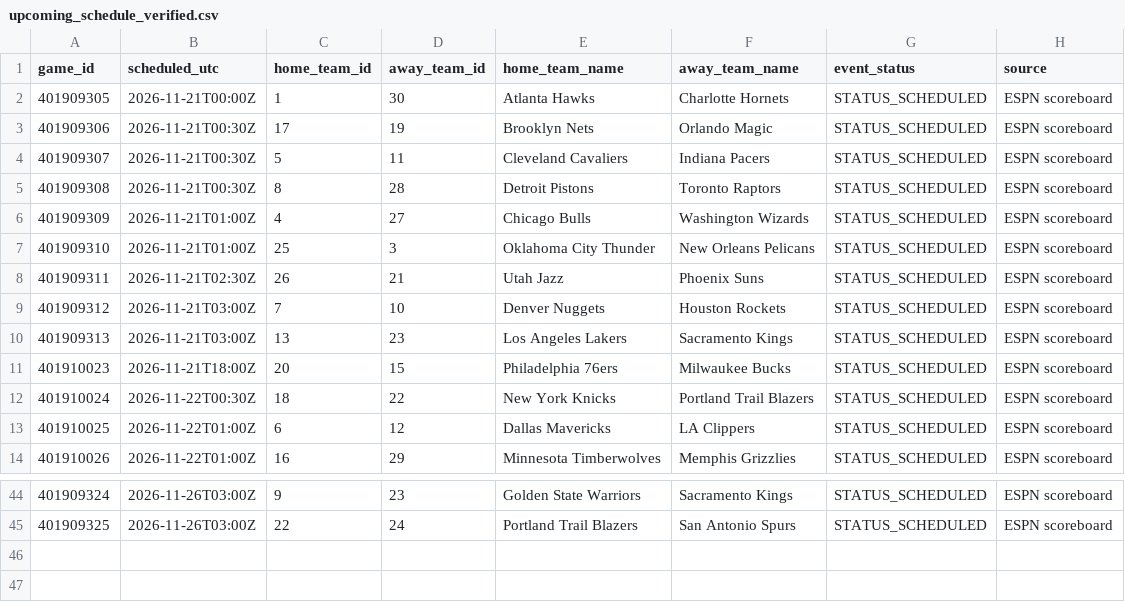
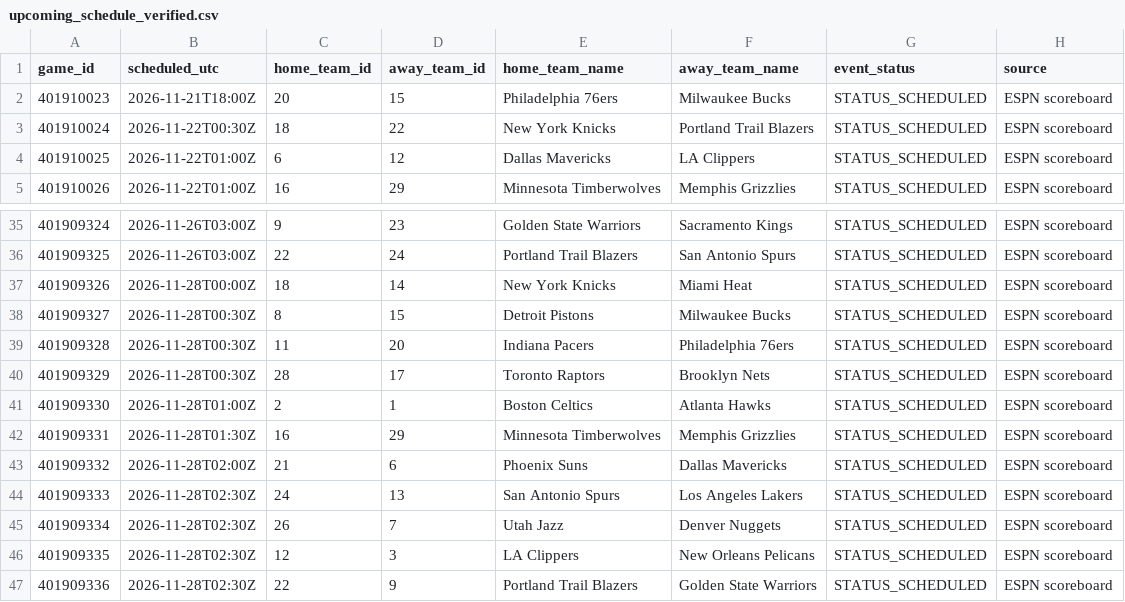
Before and after one commit to deucetg/NBA-lockbox-reseasrch, a CSV file: research_exports/upcoming_schedule_verified.csv, drawn as a sheet; only a part is shown, gaps mark what is left out; removed rows and columns are numbered as before the commit, all else as after; the diff names each change by its address in the sheet, - before the commit and + after, or states it on an @@ line.

```diff
--- a/research_exports/upcoming_schedule_verified.csv
+++ b/research_exports/upcoming_schedule_verified.csv
-row 2: 401909305 | 2026-11-21T00:00Z | 1 | 30 | Atlanta Hawks | Charlotte Hornets | STATUS_SCHEDULED | ESPN scoreboard
-row 3: 401909306 | 2026-11-21T00:30Z | 17 | 19 | Brooklyn Nets | Orlando Magic | STATUS_SCHEDULED | ESPN scoreboard
-row 4: 401909307 | 2026-11-21T00:30Z | 5 | 11 | Cleveland Cavaliers | Indiana Pacers | STATUS_SCHEDULED | ESPN scoreboard
-row 5: 401909308 | 2026-11-21T00:30Z | 8 | 28 | Detroit Pistons | Toronto Raptors | STATUS_SCHEDULED | ESPN scoreboard
-row 6: 401909309 | 2026-11-21T01:00Z | 4 | 27 | Chicago Bulls | Washington Wizards | STATUS_SCHEDULED | ESPN scoreboard
-row 7: 401909310 | 2026-11-21T01:00Z | 25 | 3 | Oklahoma City Thunder | New Orleans Pelicans | STATUS_SCHEDULED | ESPN scoreboard
-row 8: 401909311 | 2026-11-21T02:30Z | 26 | 21 | Utah Jazz | Phoenix Suns | STATUS_SCHEDULED | ESPN scoreboard
-row 9: 401909312 | 2026-11-21T03:00Z | 7 | 10 | Denver Nuggets | Houston Rockets | STATUS_SCHEDULED | ESPN scoreboard
-row 10: 401909313 | 2026-11-21T03:00Z | 13 | 23 | Los Angeles Lakers | Sacramento Kings | STATUS_SCHEDULED | ESPN scoreboard
+row 37: 401909326 | 2026-11-28T00:00Z | 18 | 14 | New York Knicks | Miami Heat | STATUS_SCHEDULED | ESPN scoreboard
+row 38: 401909327 | 2026-11-28T00:30Z | 8 | 15 | Detroit Pistons | Milwaukee Bucks | STATUS_SCHEDULED | ESPN scoreboard
+row 39: 401909328 | 2026-11-28T00:30Z | 11 | 20 | Indiana Pacers | Philadelphia 76ers | STATUS_SCHEDULED | ESPN scoreboard
+row 40: 401909329 | 2026-11-28T00:30Z | 28 | 17 | Toronto Raptors | Brooklyn Nets | STATUS_SCHEDULED | ESPN scoreboard
+row 41: 401909330 | 2026-11-28T01:00Z | 2 | 1 | Boston Celtics | Atlanta Hawks | STATUS_SCHEDULED | ESPN scoreboard
+row 42: 401909331 | 2026-11-28T01:30Z | 16 | 29 | Minnesota Timberwolves | Memphis Grizzlies | STATUS_SCHEDULED | ESPN scoreboard
+row 43: 401909332 | 2026-11-28T02:00Z | 21 | 6 | Phoenix Suns | Dallas Mavericks | STATUS_SCHEDULED | ESPN scoreboard
+row 44: 401909333 | 2026-11-28T02:30Z | 24 | 13 | San Antonio Spurs | Los Angeles Lakers | STATUS_SCHEDULED | ESPN scoreboard
+row 45: 401909334 | 2026-11-28T02:30Z | 26 | 7 | Utah Jazz | Denver Nuggets | STATUS_SCHEDULED | ESPN scoreboard
+row 46: 401909335 | 2026-11-28T02:30Z | 12 | 3 | LA Clippers | New Orleans Pelicans | STATUS_SCHEDULED | ESPN scoreboard
+row 47: 401909336 | 2026-11-28T02:30Z | 22 | 9 | Portland Trail Blazers | Golden State Warriors | STATUS_SCHEDULED | ESPN scoreboard
```
Also changed, not shown: 8 other files.
